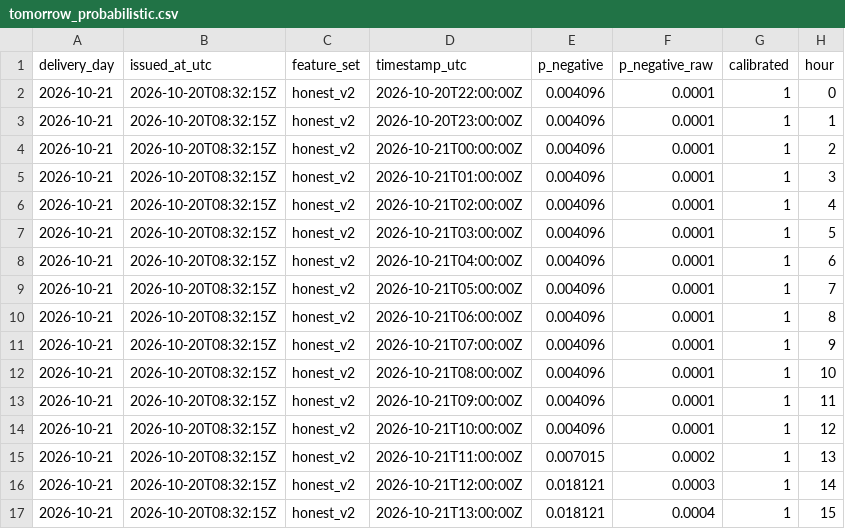
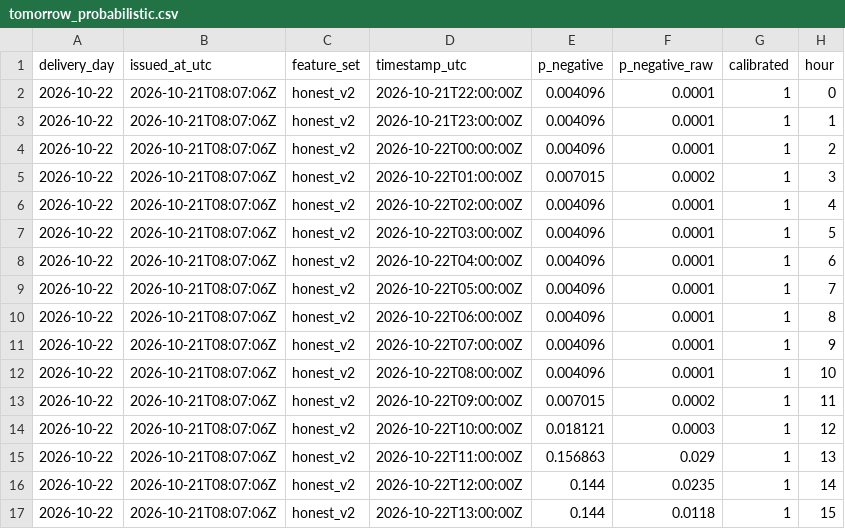
Before and after one commit to gerardorosch02/thermo-fr, a CSV file: published/tomorrow_probabilistic.csv, drawn as a sheet; only a part is shown; the diff covers the shown part only.

```diff
--- a/published/tomorrow_probabilistic.csv
+++ b/published/tomorrow_probabilistic.csv
@@ -1,17 +1,17 @@
 delivery_day,issued_at_utc,feature_set,timestamp_utc,p_negative,p_negative_raw,calibrated,hour
-2026-10-21,2026-10-20T08:32:15Z,honest_v2,2026-10-20T22:00:00Z,0.004096,0.0001,1,0
-2026-10-21,2026-10-20T08:32:15Z,honest_v2,2026-10-20T23:00:00Z,0.004096,0.0001,1,1
-2026-10-21,2026-10-20T08:32:15Z,honest_v2,2026-10-21T00:00:00Z,0.004096,0.0001,1,2
-2026-10-21,2026-10-20T08:32:15Z,honest_v2,2026-10-21T01:00:00Z,0.004096,0.0001,1,3
-2026-10-21,2026-10-20T08:32:15Z,honest_v2,2026-10-21T02:00:00Z,0.004096,0.0001,1,4
-2026-10-21,2026-10-20T08:32:15Z,honest_v2,2026-10-21T03:00:00Z,0.004096,0.0001,1,5
-2026-10-21,2026-10-20T08:32:15Z,honest_v2,2026-10-21T04:00:00Z,0.004096,0.0001,1,6
-2026-10-21,2026-10-20T08:32:15Z,honest_v2,2026-10-21T05:00:00Z,0.004096,0.0001,1,7
-2026-10-21,2026-10-20T08:32:15Z,honest_v2,2026-10-21T06:00:00Z,0.004096,0.0001,1,8
-2026-10-21,2026-10-20T08:32:15Z,honest_v2,2026-10-21T07:00:00Z,0.004096,0.0001,1,9
-2026-10-21,2026-10-20T08:32:15Z,honest_v2,2026-10-21T08:00:00Z,0.004096,0.0001,1,10
-2026-10-21,2026-10-20T08:32:15Z,honest_v2,2026-10-21T09:00:00Z,0.004096,0.0001,1,11
-2026-10-21,2026-10-20T08:32:15Z,honest_v2,2026-10-21T10:00:00Z,0.004096,0.0001,1,12
-2026-10-21,2026-10-20T08:32:15Z,honest_v2,2026-10-21T11:00:00Z,0.007015,0.0002,1,13
-2026-10-21,2026-10-20T08:32:15Z,honest_v2,2026-10-21T12:00:00Z,0.018121,0.0003,1,14
-2026-10-21,2026-10-20T08:32:15Z,honest_v2,2026-10-21T13:00:00Z,0.018121,0.0004,1,15
+2026-10-22,2026-10-21T08:07:06Z,honest_v2,2026-10-21T22:00:00Z,0.004096,0.0001,1,0
+2026-10-22,2026-10-21T08:07:06Z,honest_v2,2026-10-21T23:00:00Z,0.004096,0.0001,1,1
+2026-10-22,2026-10-21T08:07:06Z,honest_v2,2026-10-22T00:00:00Z,0.004096,0.0001,1,2
+2026-10-22,2026-10-21T08:07:06Z,honest_v2,2026-10-22T01:00:00Z,0.007015,0.0002,1,3
+2026-10-22,2026-10-21T08:07:06Z,honest_v2,2026-10-22T02:00:00Z,0.004096,0.0001,1,4
+2026-10-22,2026-10-21T08:07:06Z,honest_v2,2026-10-22T03:00:00Z,0.004096,0.0001,1,5
+2026-10-22,2026-10-21T08:07:06Z,honest_v2,2026-10-22T04:00:00Z,0.004096,0.0001,1,6
+2026-10-22,2026-10-21T08:07:06Z,honest_v2,2026-10-22T05:00:00Z,0.004096,0.0001,1,7
+2026-10-22,2026-10-21T08:07:06Z,honest_v2,2026-10-22T06:00:00Z,0.004096,0.0001,1,8
+2026-10-22,2026-10-21T08:07:06Z,honest_v2,2026-10-22T07:00:00Z,0.004096,0.0001,1,9
+2026-10-22,2026-10-21T08:07:06Z,honest_v2,2026-10-22T08:00:00Z,0.004096,0.0001,1,10
+2026-10-22,2026-10-21T08:07:06Z,honest_v2,2026-10-22T09:00:00Z,0.007015,0.0002,1,11
+2026-10-22,2026-10-21T08:07:06Z,honest_v2,2026-10-22T10:00:00Z,0.018121,0.0003,1,12
+2026-10-22,2026-10-21T08:07:06Z,honest_v2,2026-10-22T11:00:00Z,0.156863,0.029,1,13
+2026-10-22,2026-10-21T08:07:06Z,honest_v2,2026-10-22T12:00:00Z,0.144,0.0235,1,14
+2026-10-22,2026-10-21T08:07:06Z,honest_v2,2026-10-22T13:00:00Z,0.144,0.0118,1,15
```
Also changed, not shown: 26 edited cells elsewhere in this file, published/drivers.csv, published/forecasts.csv, 3 other files.
